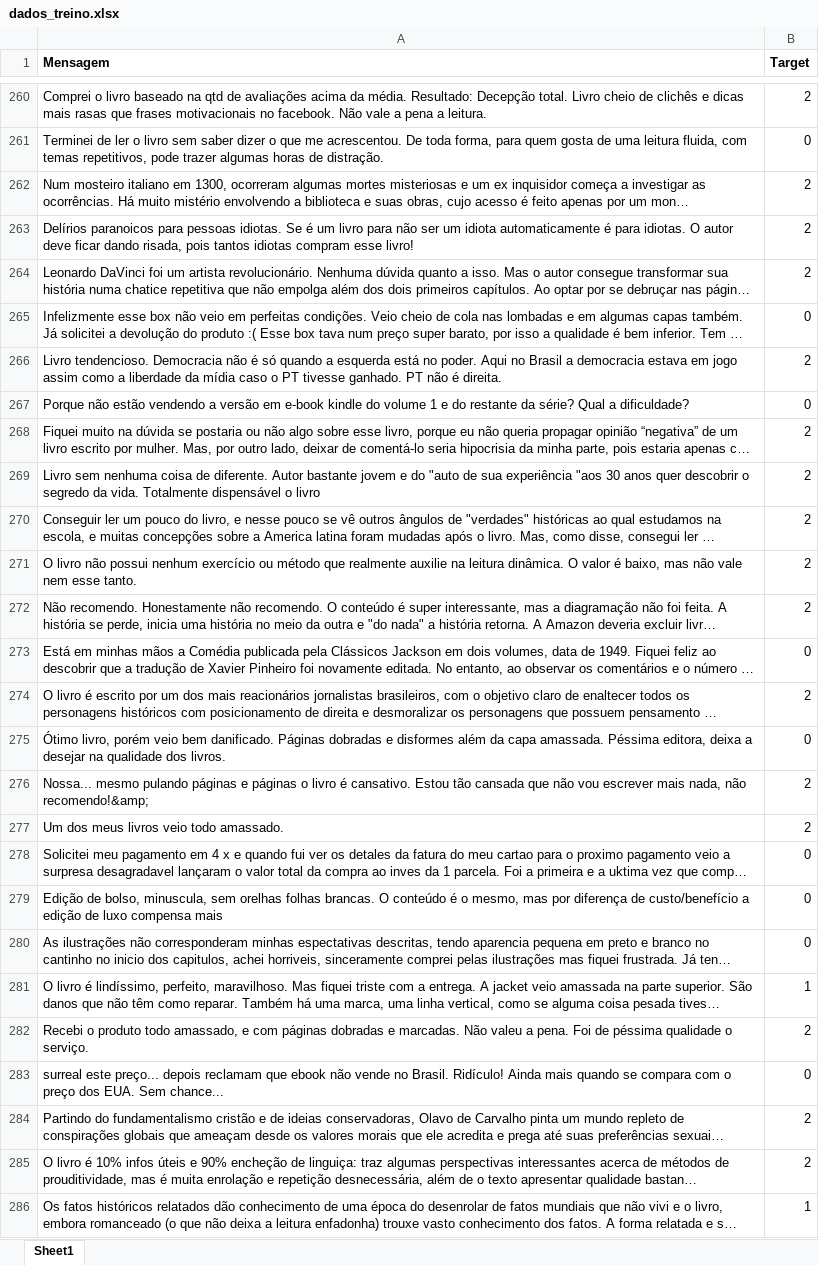
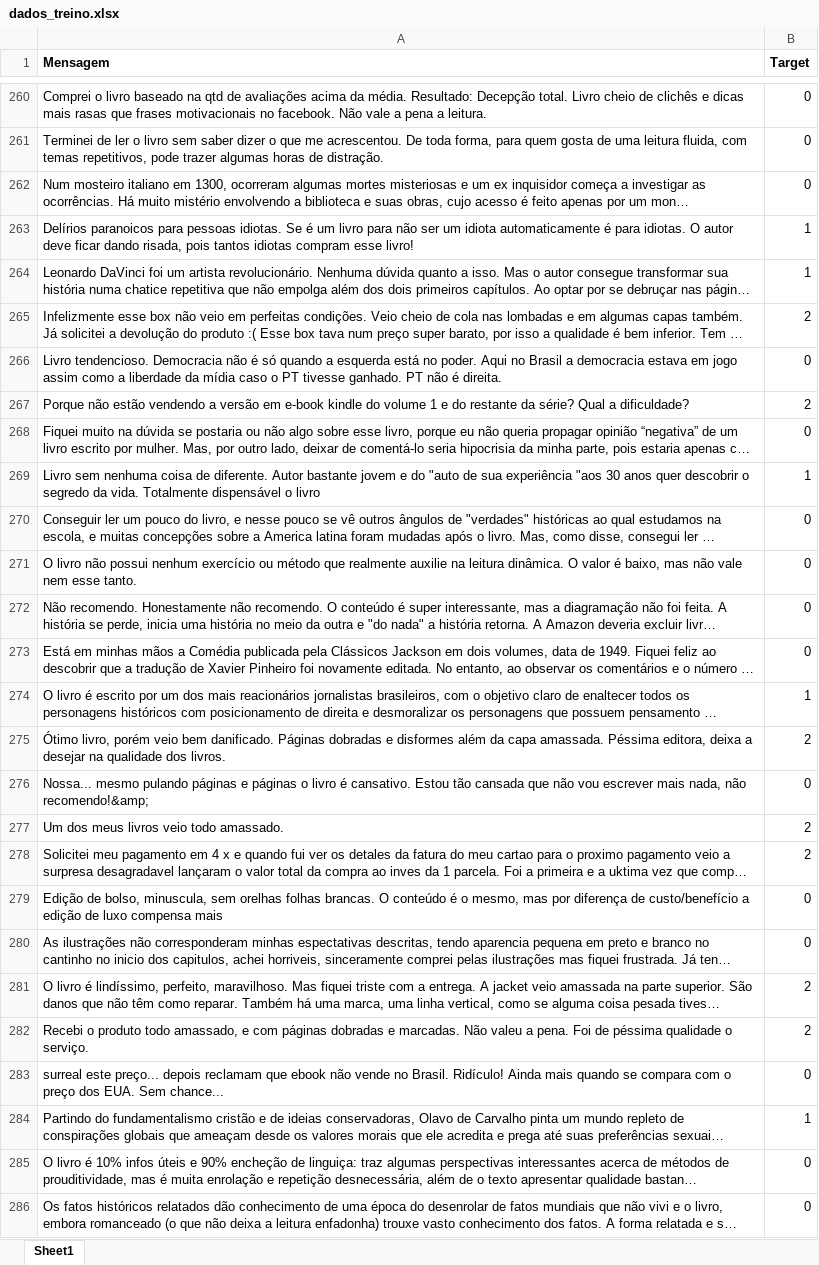
Before and after one commit to LeoAlmodi/Proj1_LEOTHEO_CDADOS, an Excel workbook: dados_treino.xlsx, sheet Sheet1, drawn as a sheet; only a part is shown, gaps mark what is left out; long unchanged cells end in …; values as stored, in another font and other column widths than the file's, no borders; the diff covers the shown part only; the diff names each change by its address in the sheet, - before the commit and + after, or states it on an @@ line.

```diff
--- a/dados_treino.xlsx (sheet Sheet1)
+++ b/dados_treino.xlsx (sheet Sheet1)
-B260 (Target): 2
+B260 (Target): 0
-B262 (Target): 2
+B262 (Target): 0
-B263:B264 (Target): 2
+B263:B264 (Target): 1
-B265 (Target): 0
+B265 (Target): 2
-B266 (Target): 2
+B266 (Target): 0
-B267 (Target): 0
+B267 (Target): 2
-B268 (Target): 2
+B268 (Target): 0
-B269 (Target): 2
+B269 (Target): 1
-B270:B272 (Target): 2
+B270:B272 (Target): 0
-B274 (Target): 2
+B274 (Target): 1
-B275 (Target): 0
+B275 (Target): 2
-B276 (Target): 2
+B276 (Target): 0
-B278 (Target): 0
+B278 (Target): 2
-B281 (Target): 1
+B281 (Target): 2
-B284 (Target): 2
+B284 (Target): 1
-B285 (Target): 2
+B285 (Target): 0
-B286 (Target): 1
+B286 (Target): 0
```
Also changed, not shown: 49 edited cells elsewhere in this sheet, 1 other file.
